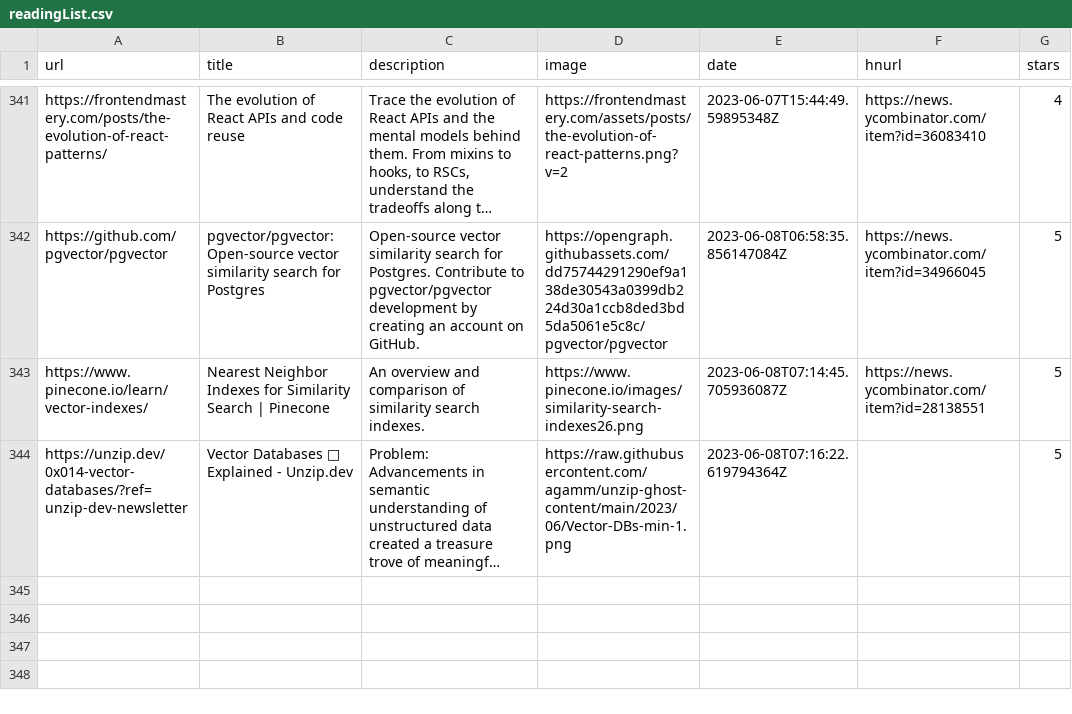
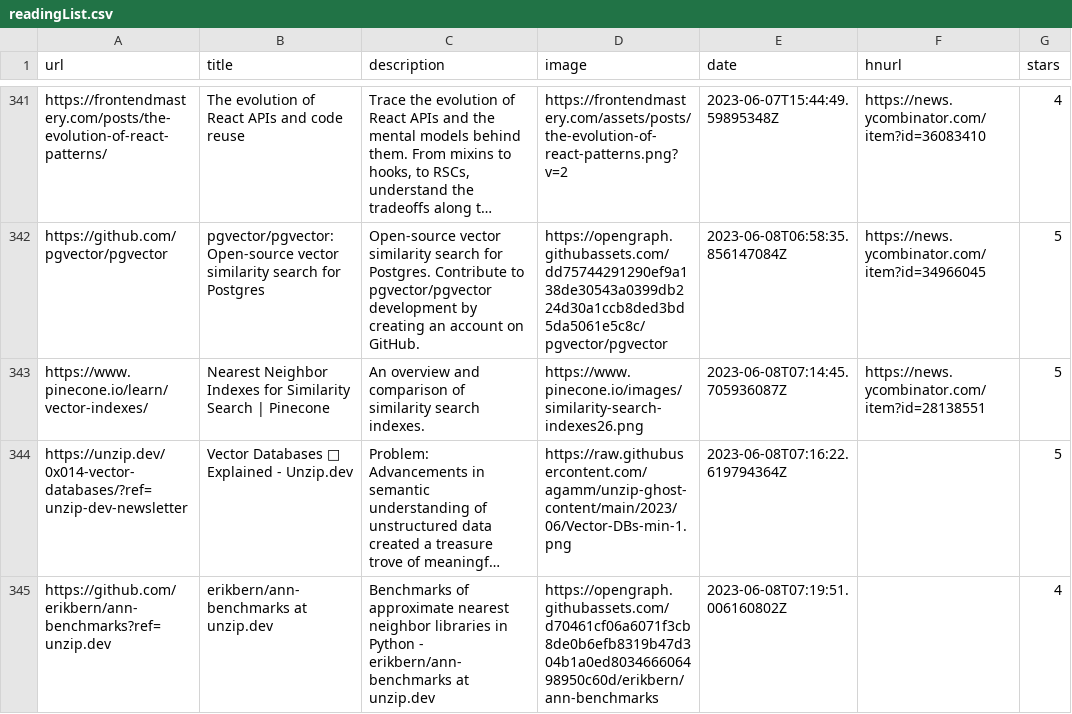
Before and after one commit to ycouble/readingList, a CSV file: readingList.csv, drawn as a sheet; only a part is shown, gaps mark what is left out; long unchanged cells end in …; the diff names each change by its address in the sheet, - before the commit and + after, or states it on an @@ line.

Commit message:
Automated reading list update on Thu Jun  8 07:19:51 UTC 2023

```diff
--- a/readingList.csv
+++ b/readingList.csv
+row 345: https://github.com/erikbern/ann-benchmarks?ref=unzip.dev | erikbern/ann-benchmarks at unzip.dev | Benchmarks of approximate nearest neighbor libraries in Python - erikbern/ann-benchmarks at unzip.dev | https://opengraph.githubassets.com/d70461cf06a6071f3cb8de0b6efb8319b47d304b1a0ed803466606498950c60d/erikbern/ann-benchmarks | 2023-06-08T07:19:51.006160802Z |  | 4
```
